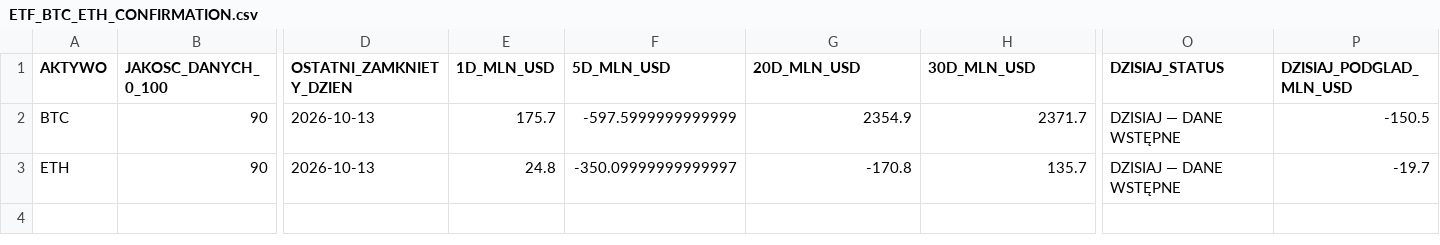
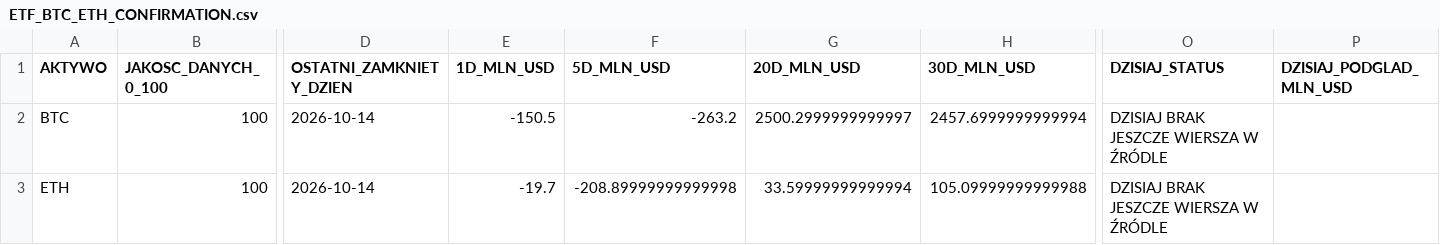
Before and after one commit to PawelKaminski12/TEST-LAB-V8, a CSV file: institutional_data_hub/ETF_BTC_ETH_CONFIRMATION.csv, drawn as a sheet; only a part is shown, gaps mark what is left out; the diff covers the shown part only; the diff names each change by its address in the sheet, - before the commit and + after, or states it on an @@ line.

```diff
--- a/institutional_data_hub/ETF_BTC_ETH_CONFIRMATION.csv
+++ b/institutional_data_hub/ETF_BTC_ETH_CONFIRMATION.csv
-B2:B3 (JAKOSC_DANYCH_0_100): 90
+B2:B3 (JAKOSC_DANYCH_0_100): 100
-D2:D3 (OSTATNI_ZAMKNIETY_DZIEN): 2026-10-13
+D2:D3 (OSTATNI_ZAMKNIETY_DZIEN): 2026-10-14
-E2 (1D_MLN_USD): 175.7
+E2 (1D_MLN_USD): -150.5
-F2 (5D_MLN_USD): -597.5999999999999
+F2 (5D_MLN_USD): -263.2
-G2 (20D_MLN_USD): 2354.9
+G2 (20D_MLN_USD): 2500.2999999999997
-H2 (30D_MLN_USD): 2371.7
+H2 (30D_MLN_USD): 2457.6999999999994
-O2:O3 (DZISIAJ_STATUS): DZISIAJ — DANE WSTĘPNE
+O2:O3 (DZISIAJ_STATUS): DZISIAJ BRAK JESZCZE WIERSZA W ŹRÓDLE
-P2 (DZISIAJ_PODGLAD_MLN_USD): -150.5
+P2 (DZISIAJ_PODGLAD_MLN_USD): (empty)
-E3 (1D_MLN_USD): 24.8
+E3 (1D_MLN_USD): -19.7
-F3 (5D_MLN_USD): -350.09999999999997
+F3 (5D_MLN_USD): -208.89999999999998
-G3 (20D_MLN_USD): -170.8
+G3 (20D_MLN_USD): 33.59999999999994
-H3 (30D_MLN_USD): 135.7
+H3 (30D_MLN_USD): 105.09999999999988
-P3 (DZISIAJ_PODGLAD_MLN_USD): -19.7
+P3 (DZISIAJ_PODGLAD_MLN_USD): (empty)
```
Also changed, not shown: 3 edited cells elsewhere in this file, 2 other files.
